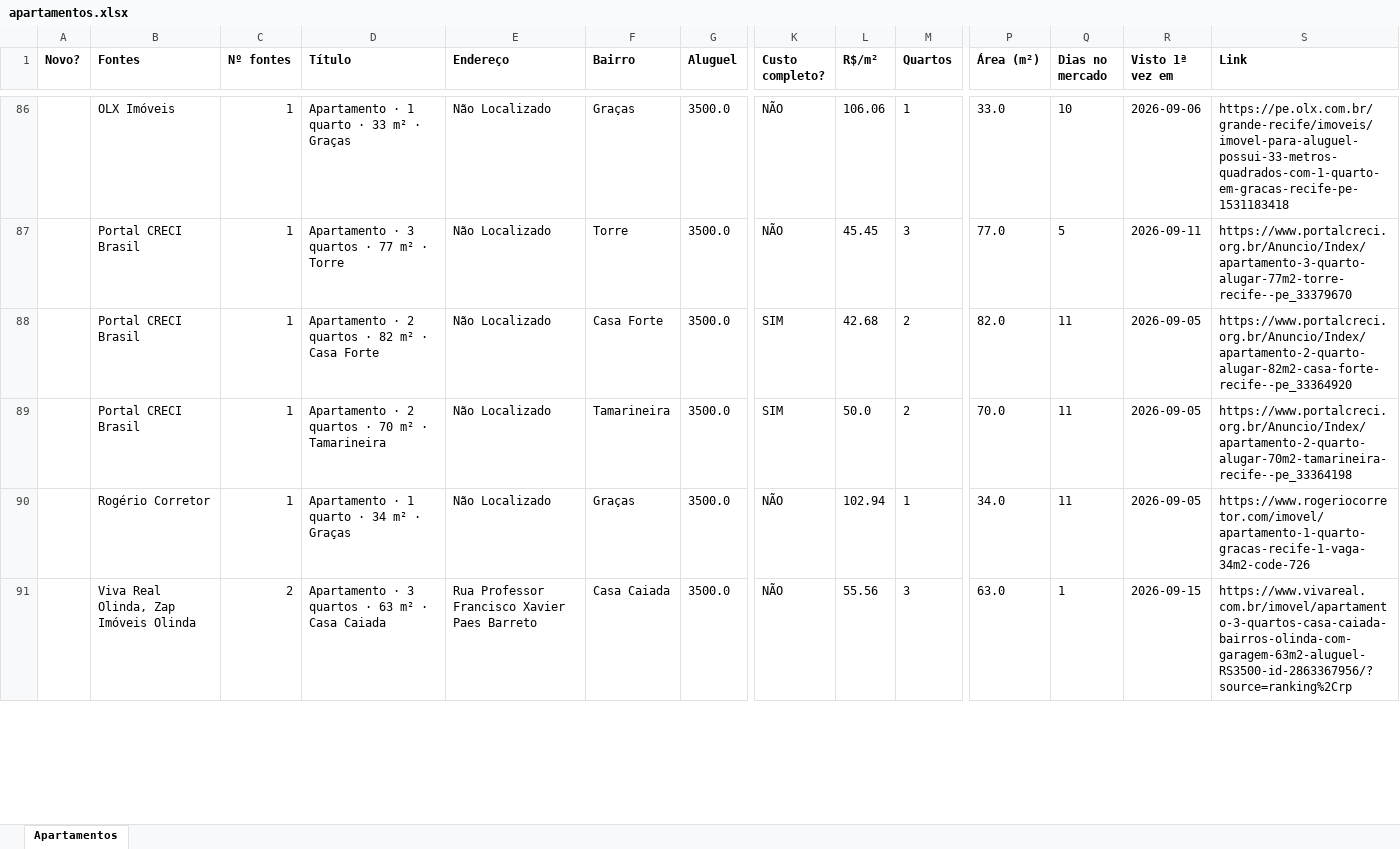
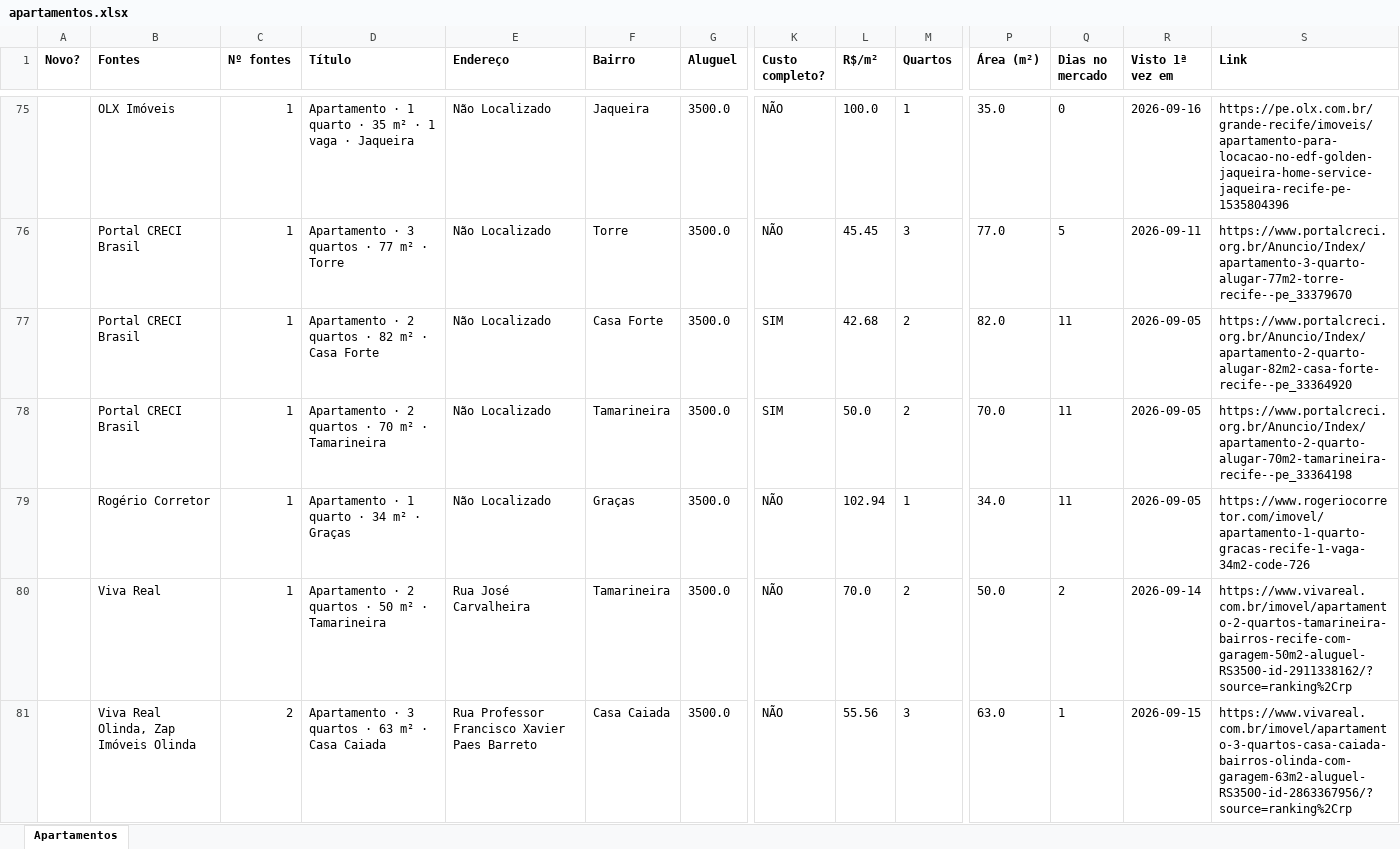
Before and after one commit to jlfig13/busca-imovel, an Excel workbook: saida/apartamentos.xlsx, sheet Apartamentos, drawn as a sheet; only a part is shown, gaps mark what is left out; values as stored, in another font and other column widths than the file's, no borders; addresses are those after the commit; rows hold the shown columns only; the diff covers the shown part only; the diff names each change by its address in the sheet, - before the commit and + after, or states it on an @@ line.

```diff
--- a/saida/apartamentos.xlsx (sheet Apartamentos)
+++ b/saida/apartamentos.xlsx (sheet Apartamentos)
-D75 (Título): Apartamento · 1 quarto · 33 m² · Graças
+D75 (Título): Apartamento · 1 quarto · 35 m² · 1 vaga · Jaqueira
-F75 (Bairro): Graças
+F75 (Bairro): Jaqueira
-L75 (R$/m²): 106.06
+L75 (R$/m²): 100.0
-P75 (Área (m²)): 33.0
+P75 (Área (m²)): 35.0
-Q75 (Dias no mercado): 10
+Q75 (Dias no mercado): 0
-R75 (Visto 1ª vez em): 2026-09-06
+R75 (Visto 1ª vez em): 2026-09-16
-S75 (Link): https://pe.olx.com.br/grande-recife/imoveis/imovel-para-aluguel-possui-33-metros-quadrados-com-1-quarto-em-gracas-recife-pe-1531183418
+S75 (Link): https://pe.olx.com.br/grande-recife/imoveis/apartamento-para-locacao-no-edf-golden-jaqueira-home-service-jaqueira-recife-pe-1535804396
+row 80:  | Viva Real | 1 | Apartamento · 2 quartos · 50 m² · Tamarineira | Rua José Carvalheira | Tamarineira | 3500.0 | NÃO | 70.0 | 2 | 50.0 | 2 | 2026-09-14 | https://www.vivareal.com.br/imovel/apartamento-2-quartos-tamarineira-bairros-recife-com-garagem-50m2-aluguel-RS3500-id-2911338162/?source=ranking%2Crp
```
Also changed, not shown: 20 added rows, 40 removed rows, 2 moved rows and 132 edited cells elsewhere in this sheet, 2 other files.
